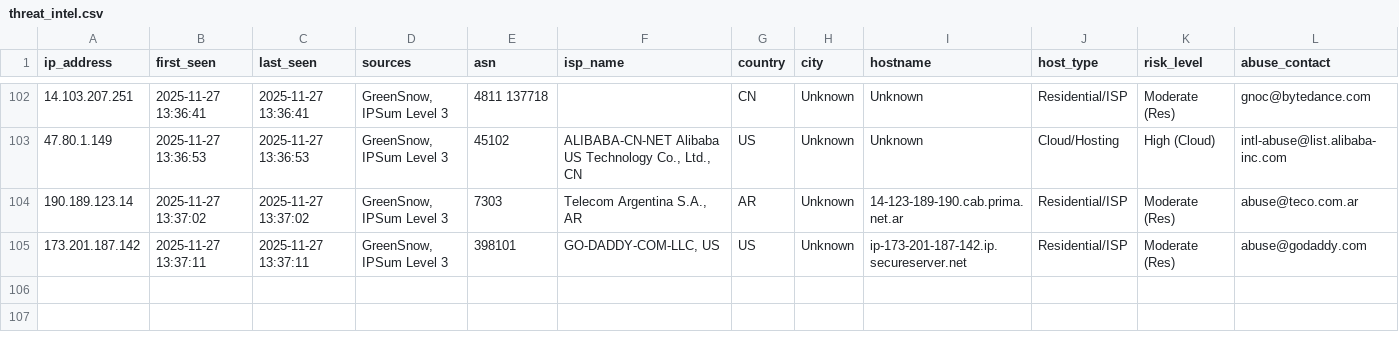
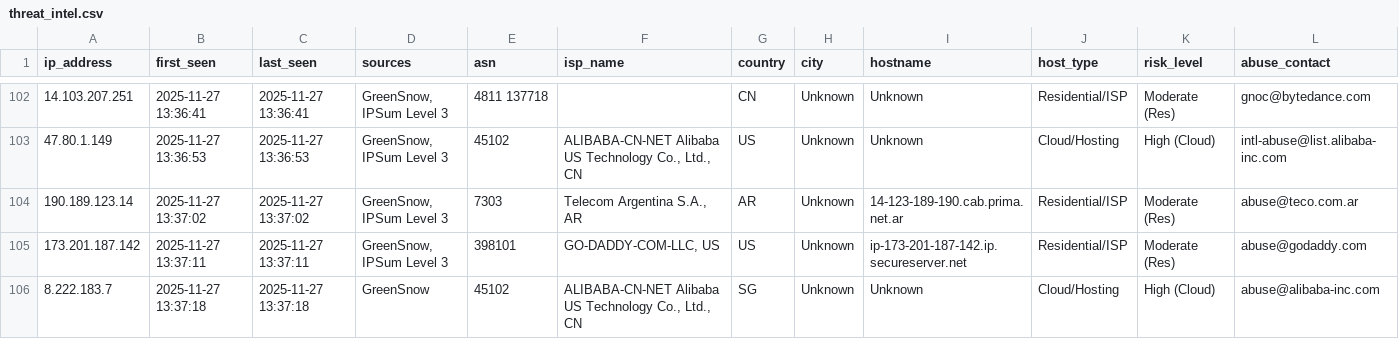
Before and after one commit to mysarun88/IP_aggregator, a CSV file: threat_intel.csv, drawn as a sheet; only a part is shown, gaps mark what is left out; rows hold the shown columns only; the diff names each change by its address in the sheet, - before the commit and + after, or states it on an @@ line.

Commit message:
Daily Threat Intel Update (CSV): 2025-11-27

```diff
--- a/threat_intel.csv
+++ b/threat_intel.csv
+row 106: 8.222.183.7 | 2025-11-27 13:37:18 | 2025-11-27 13:37:18 | GreenSnow | 45102 | ALIBABA-CN-NET Alibaba US Technology Co., Ltd., CN | SG | Unknown | Unknown | Cloud/Hosting | High (Cloud) | abuse@alibaba-inc.com
```
